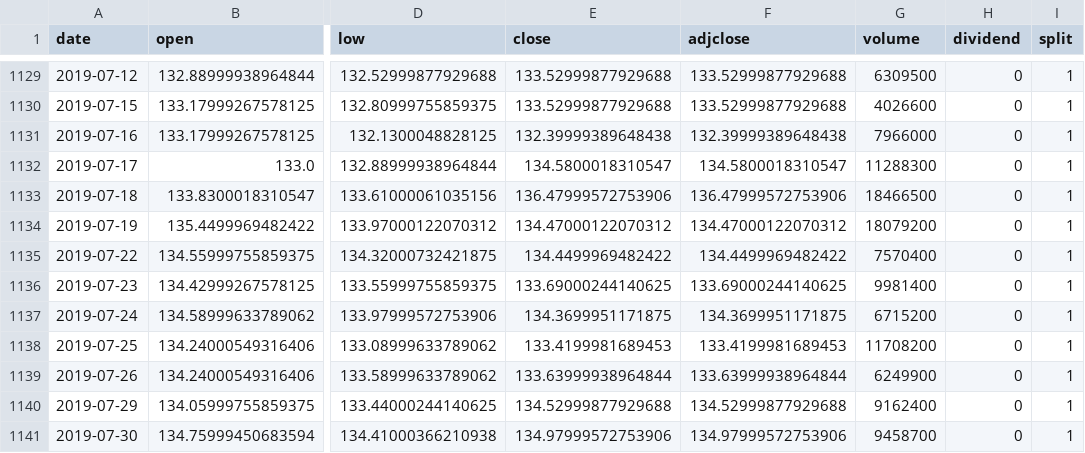
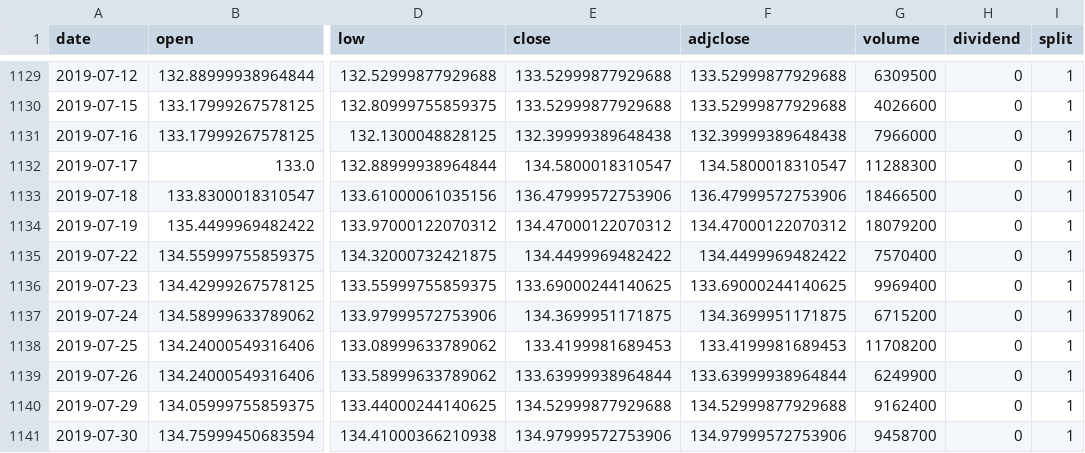
Before and after one commit to phyztech/Paradigm, a CSV file: Portfolio/Zipline/Article #2/data/GLD.csv, drawn as a sheet; only a part is shown, gaps mark what is left out; the diff names each change by its address in the sheet, - before the commit and + after, or states it on an @@ line.

```diff
--- a/Portfolio/Zipline/Article #2/data/GLD.csv
+++ b/Portfolio/Zipline/Article #2/data/GLD.csv
-G1136 (volume): 9981400
+G1136 (volume): 9969400
```
Also changed, not shown: Portfolio/Zipline/Article #2/data/ETH.csv, Portfolio/Zipline/Article #2/data/VOO.csv, 18 other files.
